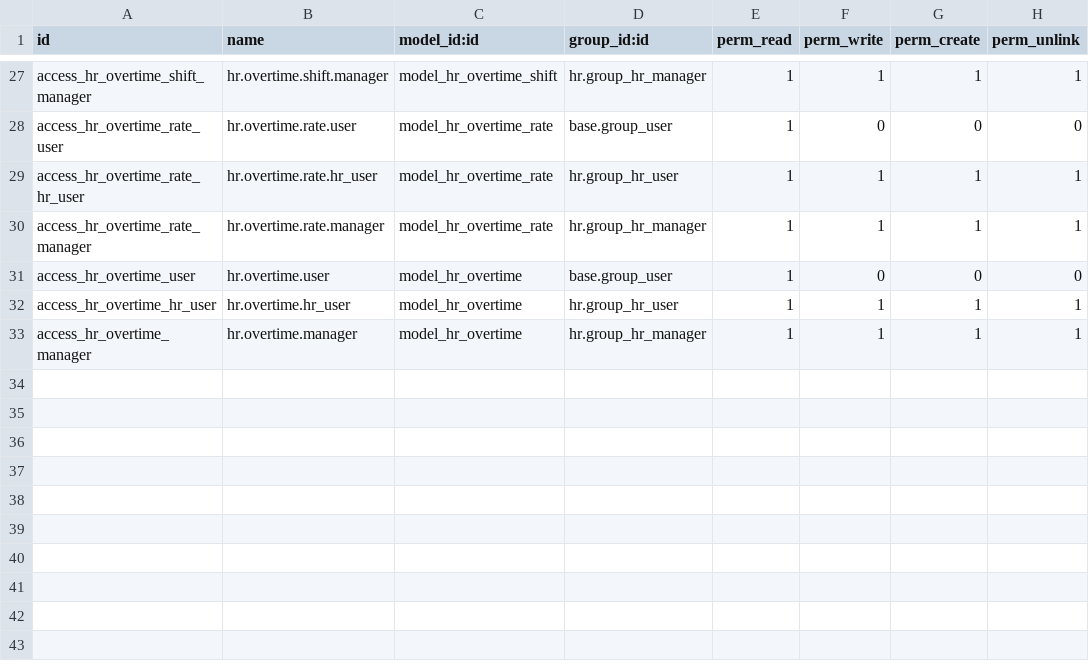
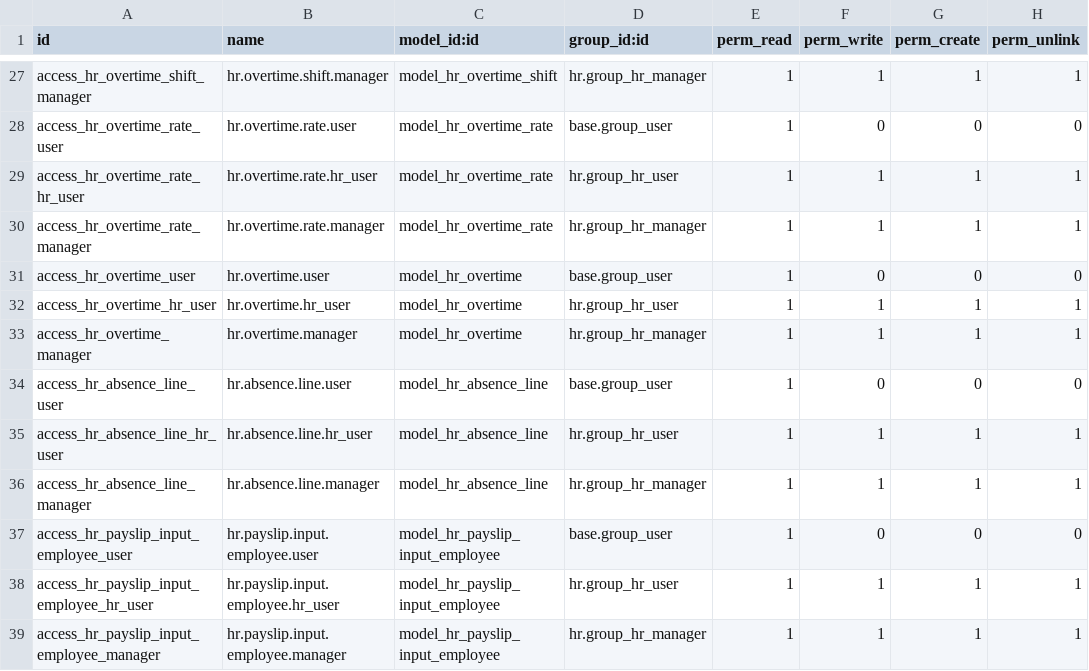
Before and after one commit to AlexConstrutec/odoo19e, a CSV file: construtec_hr_payroll_19/security/ir.model.access.csv, drawn as a sheet; only a part is shown, gaps mark what is left out.

```diff
--- a/construtec_hr_payroll_19/security/ir.model.access.csv
+++ b/construtec_hr_payroll_19/security/ir.model.access.csv
@@ -33 +33,7 @@ access_hr_overtime_hr_user,hr.overtime.hr_user,model_hr_overtime,hr.group_hr_use
 access_hr_overtime_manager,hr.overtime.manager,model_hr_overtime,hr.group_hr_manager,1,1,1,1
+access_hr_absence_line_user,hr.absence.line.user,model_hr_absence_line,base.group_user,1,0,0,0
+access_hr_absence_line_hr_user,hr.absence.line.hr_user,model_hr_absence_line,hr.group_hr_user,1,1,1,1
+access_hr_absence_line_manager,hr.absence.line.manager,model_hr_absence_line,hr.group_hr_manager,1,1,1,1
+access_hr_payslip_input_employee_user,hr.payslip.input.employee.user,model_hr_payslip_input_employee,base.group_user,1,0,0,0
+access_hr_payslip_input_employee_hr_user,hr.payslip.input.employee.hr_user,model_hr_payslip_input_employee,hr.group_hr_user,1,1,1,1
+access_hr_payslip_input_employee_manager,hr.payslip.input.employee.manager,model_hr_payslip_input_employee,hr.group_hr_manager,1,1,1,1
```
Also changed, not shown: 14 other files.
